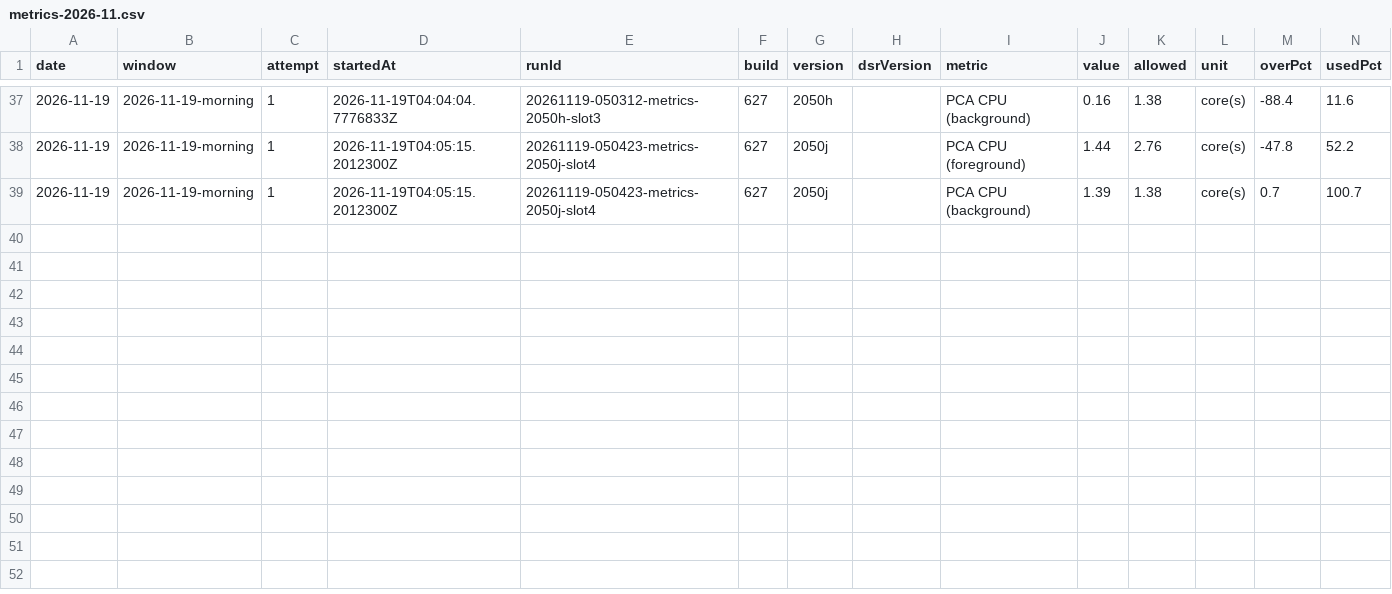
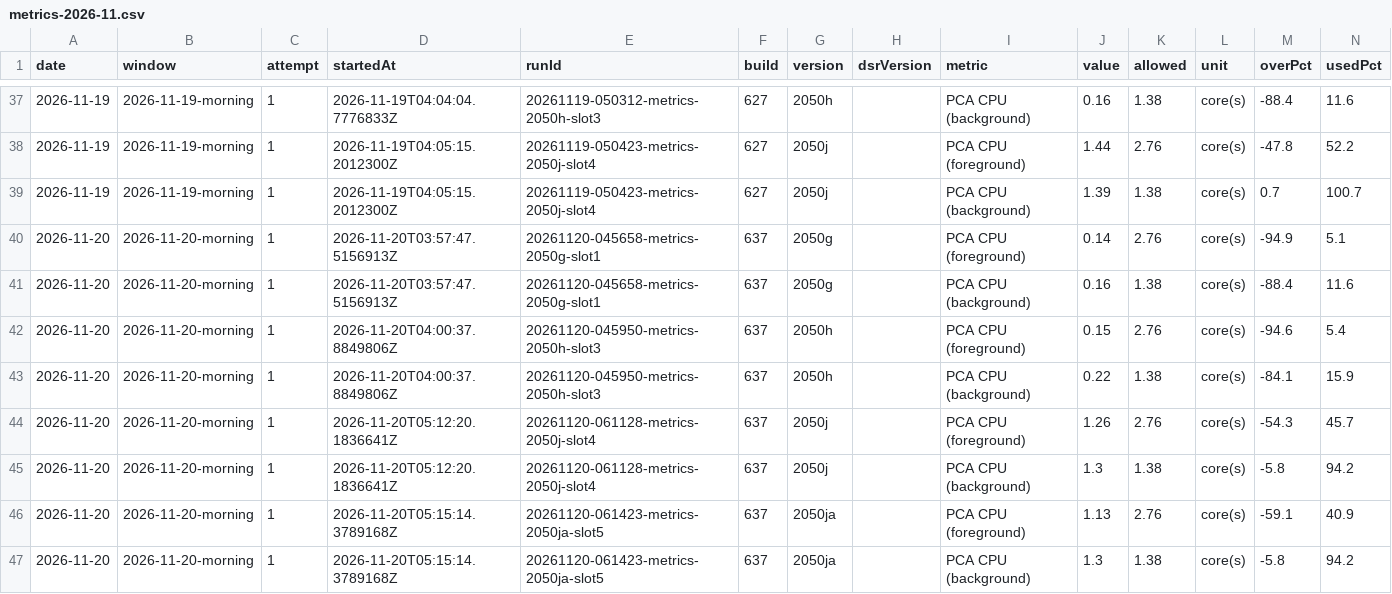
Before and after one commit to FastCorporatoin/report, a CSV file: kpi/metrics-2026-11.csv, drawn as a sheet; only a part is shown, gaps mark what is left out.

Commit message:
AQA KPI 2026-11-20-morning

```diff
--- a/kpi/metrics-2026-11.csv
+++ b/kpi/metrics-2026-11.csv
@@ -39 +39,9 @@ date,window,attempt,startedAt,runId,build,version,dsrVersion,metric,value,allowe
 2026-11-19,2026-11-19-morning,1,2026-11-19T04:05:15.2012300Z,20261119-050423-metrics-2050j-slot4,627,2050j,,PCA CPU (background),1.39,1.38,core(s),0.7,100.7
+2026-11-20,2026-11-20-morning,1,2026-11-20T03:57:47.5156913Z,20261120-045658-metrics-2050g-slot1,637,2050g,,PCA CPU (foreground),0.14,2.76,core(s),-94.9,5.1
+2026-11-20,2026-11-20-morning,1,2026-11-20T03:57:47.5156913Z,20261120-045658-metrics-2050g-slot1,637,2050g,,PCA CPU (background),0.16,1.38,core(s),-88.4,11.6
+2026-11-20,2026-11-20-morning,1,2026-11-20T04:00:37.8849806Z,20261120-045950-metrics-2050h-slot3,637,2050h,,PCA CPU (foreground),0.15,2.76,core(s),-94.6,5.4
+2026-11-20,2026-11-20-morning,1,2026-11-20T04:00:37.8849806Z,20261120-045950-metrics-2050h-slot3,637,2050h,,PCA CPU (background),0.22,1.38,core(s),-84.1,15.9
+2026-11-20,2026-11-20-morning,1,2026-11-20T05:12:20.1836641Z,20261120-061128-metrics-2050j-slot4,637,2050j,,PCA CPU (foreground),1.26,2.76,core(s),-54.3,45.7
+2026-11-20,2026-11-20-morning,1,2026-11-20T05:12:20.1836641Z,20261120-061128-metrics-2050j-slot4,637,2050j,,PCA CPU (background),1.3,1.38,core(s),-5.8,94.2
+2026-11-20,2026-11-20-morning,1,2026-11-20T05:15:14.3789168Z,20261120-061423-metrics-2050ja-slot5,637,2050ja,,PCA CPU (foreground),1.13,2.76,core(s),-59.1,40.9
+2026-11-20,2026-11-20-morning,1,2026-11-20T05:15:14.3789168Z,20261120-061423-metrics-2050ja-slot5,637,2050ja,,PCA CPU (background),1.3,1.38,core(s),-5.8,94.2
```
Also changed, not shown: 8 other files.
